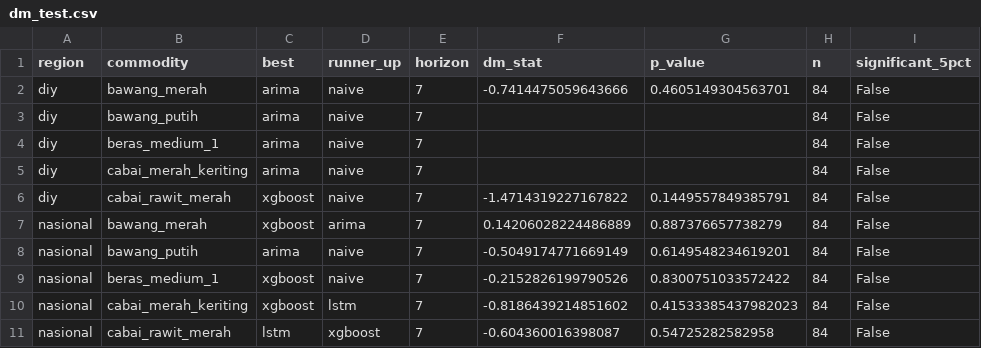
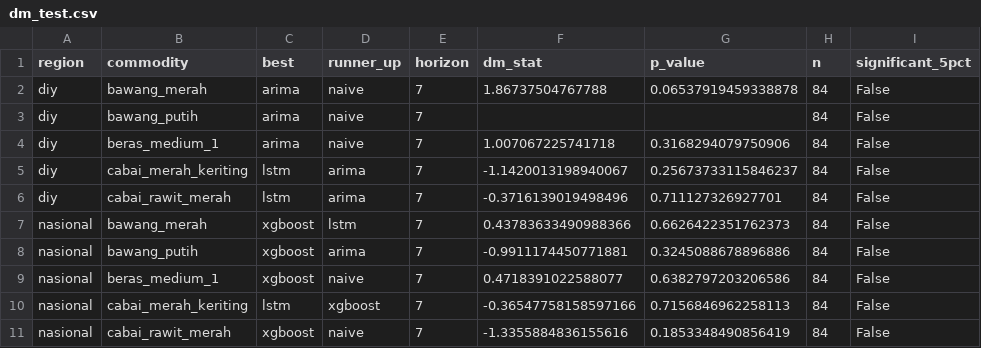
Before and after one commit to BenyRonald77/pangancast, a CSV file: outputs/dm_test.csv, drawn as a sheet.

```diff
--- a/outputs/dm_test.csv
+++ b/outputs/dm_test.csv
@@ -1,11 +1,11 @@
 region,commodity,best,runner_up,horizon,dm_stat,p_value,n,significant_5pct
-diy,bawang_merah,arima,naive,7,-0.7414475059643666,0.4605149304563701,84,False
+diy,bawang_merah,arima,naive,7,1.86737504767788,0.06537919459338878,84,False
 diy,bawang_putih,arima,naive,7,,,84,False
-diy,beras_medium_1,arima,naive,7,,,84,False
-diy,cabai_merah_keriting,arima,naive,7,,,84,False
-diy,cabai_rawit_merah,xgboost,naive,7,-1.4714319227167822,0.1449557849385791,84,False
-nasional,bawang_merah,xgboost,arima,7,0.14206028224486889,0.887376657738279,84,False
-nasional,bawang_putih,arima,naive,7,-0.5049174771669149,0.6149548234619201,84,False
-nasional,beras_medium_1,xgboost,naive,7,-0.2152826199790526,0.8300751033572422,84,False
-nasional,cabai_merah_keriting,xgboost,lstm,7,-0.8186439214851602,0.41533385437982023,84,False
-nasional,cabai_rawit_merah,lstm,xgboost,7,-0.604360016398087,0.54725282582958,84,False
+diy,beras_medium_1,arima,naive,7,1.007067225741718,0.3168294079750906,84,False
+diy,cabai_merah_keriting,lstm,arima,7,-1.1420013198940067,0.25673733115846237,84,False
+diy,cabai_rawit_merah,lstm,arima,7,-0.3716139019498496,0.711127326927701,84,False
+nasional,bawang_merah,xgboost,lstm,7,0.43783633490988366,0.6626422351762373,84,False
+nasional,bawang_putih,xgboost,arima,7,-0.9911174450771881,0.3245088678896886,84,False
+nasional,beras_medium_1,xgboost,naive,7,0.4718391022588077,0.6382797203206586,84,False
+nasional,cabai_merah_keriting,lstm,xgboost,7,-0.36547758158597166,0.7156846962258113,84,False
+nasional,cabai_rawit_merah,xgboost,naive,7,-1.3355884836155616,0.1853348490856419,84,False
```
Also changed, not shown: outputs/best_models.csv, outputs/metrics.csv, 10 other files.
